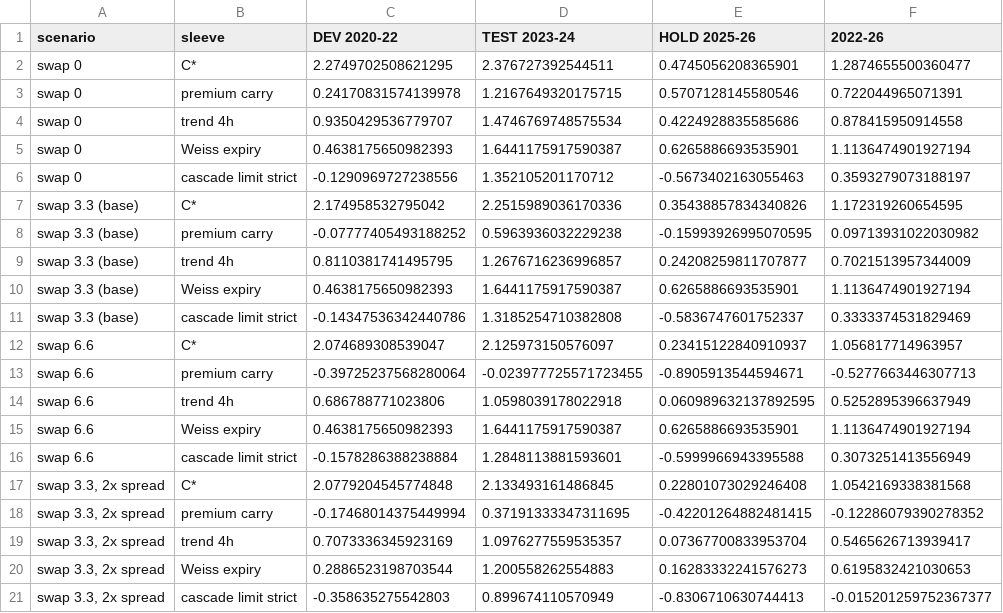
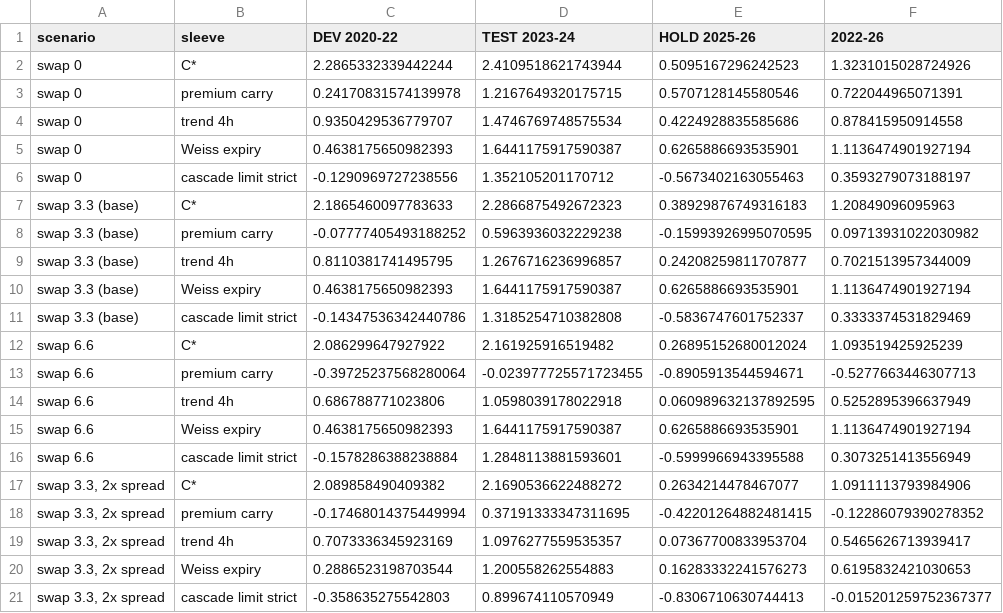
Before and after one commit to guusje95-cell/Quant-prop-lab, a CSV file: results/gen74_sleeves.csv, drawn as a sheet.

```diff
--- a/results/gen74_sleeves.csv
+++ b/results/gen74_sleeves.csv
@@ -1,3 +1,3 @@
 scenario,sleeve,DEV 2020-22,TEST 2023-24,HOLD 2025-26,2022-26
-swap 0,C*,2.2749702508621295,2.376727392544511,0.4745056208365901,1.2874655500360477
+swap 0,C*,2.2865332339442244,2.4109518621743944,0.5095167296242523,1.3231015028724926
 swap 0,premium carry,0.24170831574139978,1.2167649320175715,0.5707128145580546,0.722044965071391
@@ -6,3 +6,3 @@ swap 0,Weiss expiry,0.4638175650982393,1.6441175917590387,0.6265886693535901,1.1
 swap 0,cascade limit strict,-0.1290969727238556,1.352105201170712,-0.5673402163055463,0.3593279073188197
-swap 3.3 (base),C*,2.174958532795042,2.2515989036170336,0.35438857834340826,1.172319260654595
+swap 3.3 (base),C*,2.1865460097783633,2.2866875492672323,0.38929876749316183,1.20849096095963
 swap 3.3 (base),premium carry,-0.07777405493188252,0.5963936032229238,-0.15993926995070595,0.09713931022030982
@@ -11,3 +11,3 @@ swap 3.3 (base),Weiss expiry,0.4638175650982393,1.6441175917590387,0.62658866935
 swap 3.3 (base),cascade limit strict,-0.14347536342440786,1.3185254710382808,-0.5836747601752337,0.3333374531829469
-swap 6.6,C*,2.074689308539047,2.125973150576097,0.23415122840910937,1.056817714963957
+swap 6.6,C*,2.086299647927922,2.161925916519482,0.26895152680012024,1.093519425925239
 swap 6.6,premium carry,-0.39725237568280064,-0.023977725571723455,-0.8905913544594671,-0.5277663446307713
@@ -16,3 +16,3 @@ swap 6.6,Weiss expiry,0.4638175650982393,1.6441175917590387,0.6265886693535901,1
 swap 6.6,cascade limit strict,-0.1578286388238884,1.2848113881593601,-0.5999966943395588,0.3073251413556949
-"swap 3.3, 2x spread",C*,2.0779204545774848,2.133493161486845,0.22801073029246408,1.0542169338381568
+"swap 3.3, 2x spread",C*,2.089858490409382,2.1690536622488272,0.2634214478467077,1.0911113793984906
 "swap 3.3, 2x spread",premium carry,-0.17468014375449994,0.37191333347311695,-0.42201264882481415,-0.12286079390278352
```
Also changed, not shown: results/gen74_portfolio.csv, 1 other file.
